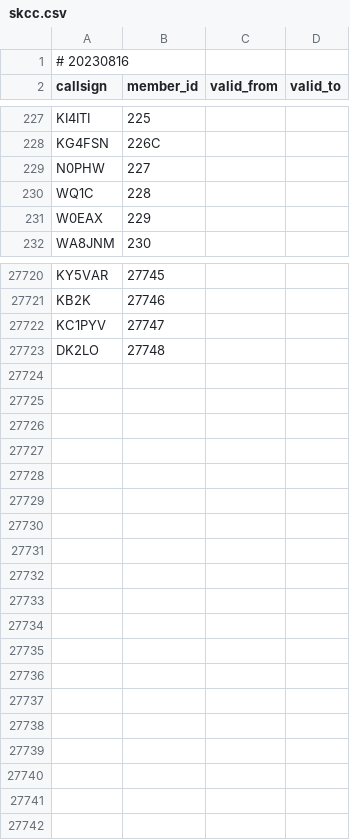
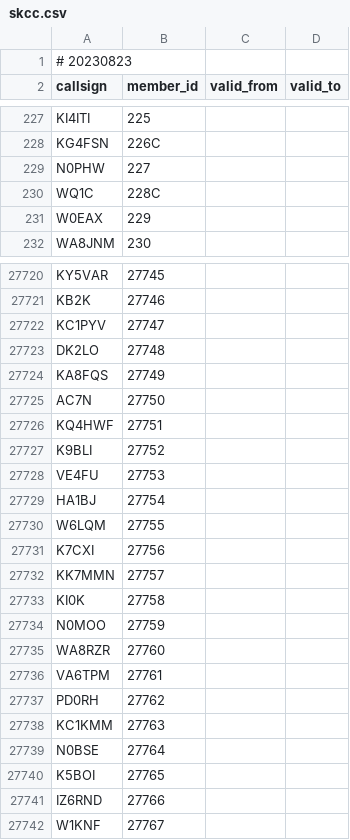
Before and after one commit to foldynl/hamradio-membeship-lists, a CSV file: lists/skcc.csv, drawn as a sheet; only a part is shown, gaps mark what is left out; the diff covers the shown part only.

```diff
--- a/lists/skcc.csv
+++ b/lists/skcc.csv
@@ -1,2 +1,2 @@
-# 20230816
+# 20230823
 callsign,member_id,valid_from,valid_to
@@ -229,3 +229,3 @@ KG4FSN,226C,,
 N0PHW,227,,
-WQ1C,228,,
+WQ1C,228C,,
 W0EAX,229,,
@@ -27723 +27723,20 @@ KC1PYV,27747,,
 DK2LO,27748,,
+KA8FQS,27749,,
+AC7N,27750,,
+KQ4HWF,27751,,
+K9BLI,27752,,
+VE4FU,27753,,
+HA1BJ,27754,,
+W6LQM,27755,,
+K7CXI,27756,,
+KK7MMN,27757,,
+KI0K,27758,,
+N0MOO,27759,,
+WA8RZR,27760,,
+VA6TPM,27761,,
+PD0RH,27762,,
+KC1KMM,27763,,
+N0BSE,27764,,
+K5BOI,27765,,
+IZ6RND,27766,,
+W1KNF,27767,,
```
Also changed, not shown: 4 edited cells elsewhere in this file, lists/a1club.csv, lists/bcc.csv, 15 other files.
